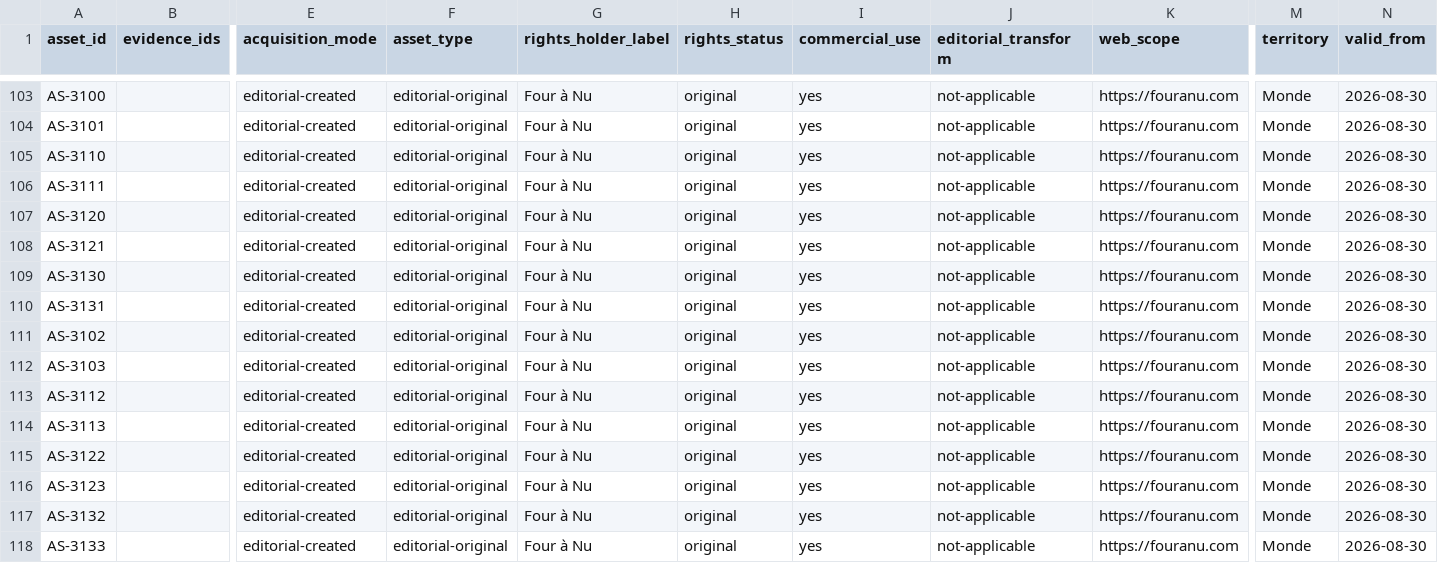
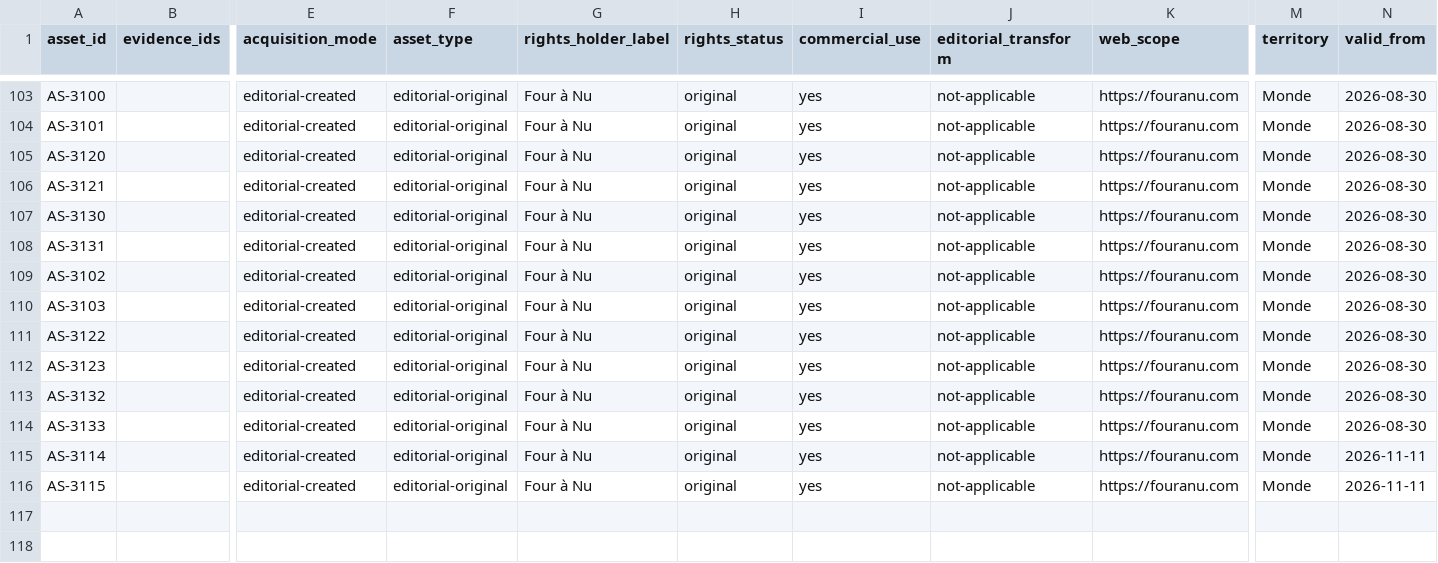
Before and after one commit to nclsppr/fouranu, a CSV file: site/src/data/assets.csv, drawn as a sheet; only a part is shown, gaps mark what is left out; removed rows and columns are numbered as before the commit, all else as after; rows hold the shown columns only; the diff names each change by its address in the sheet, - before the commit and + after, or states it on an @@ line.

```diff
--- a/site/src/data/assets.csv
+++ b/site/src/data/assets.csv
-row 105: AS-3110 |  | editorial-created | editorial-original | Four à Nu | original | yes | not-applicable | https://fouranu.com | Monde | 2026-08-30
-row 106: AS-3111 |  | editorial-created | editorial-original | Four à Nu | original | yes | not-applicable | https://fouranu.com | Monde | 2026-08-30
-row 113: AS-3112 |  | editorial-created | editorial-original | Four à Nu | original | yes | not-applicable | https://fouranu.com | Monde | 2026-08-30
-row 114: AS-3113 |  | editorial-created | editorial-original | Four à Nu | original | yes | not-applicable | https://fouranu.com | Monde | 2026-08-30
+row 115: AS-3114 |  | editorial-created | editorial-original | Four à Nu | original | yes | not-applicable | https://fouranu.com | Monde | 2026-11-11
+row 116: AS-3115 |  | editorial-created | editorial-original | Four à Nu | original | yes | not-applicable | https://fouranu.com | Monde | 2026-11-11
```
Also changed, not shown: 42 other files.
